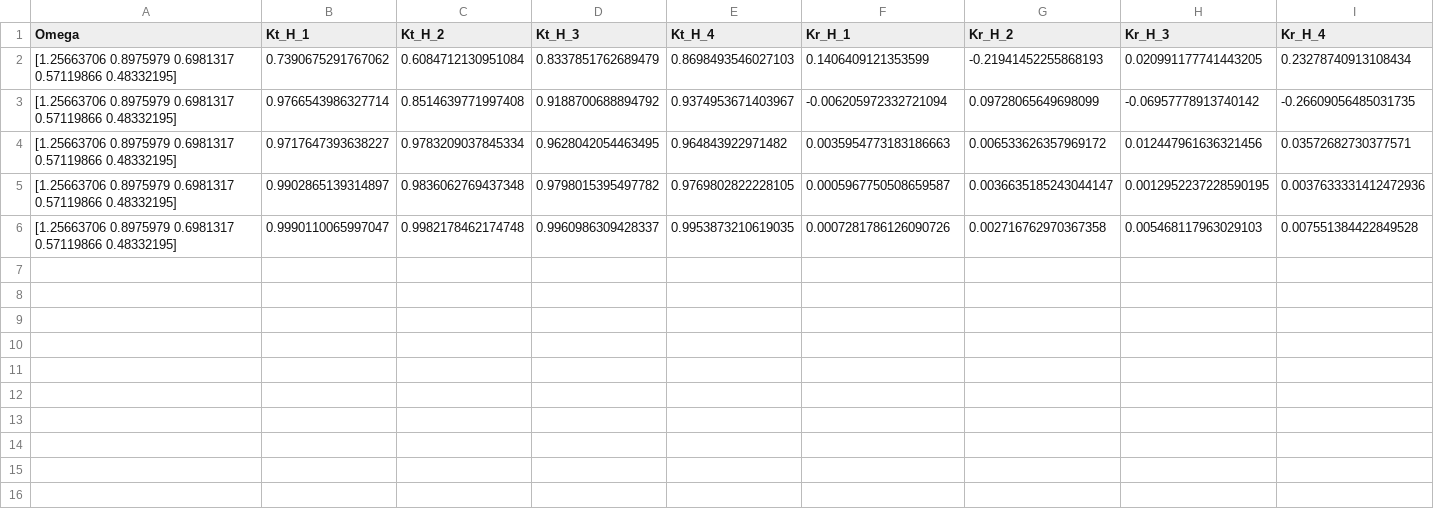
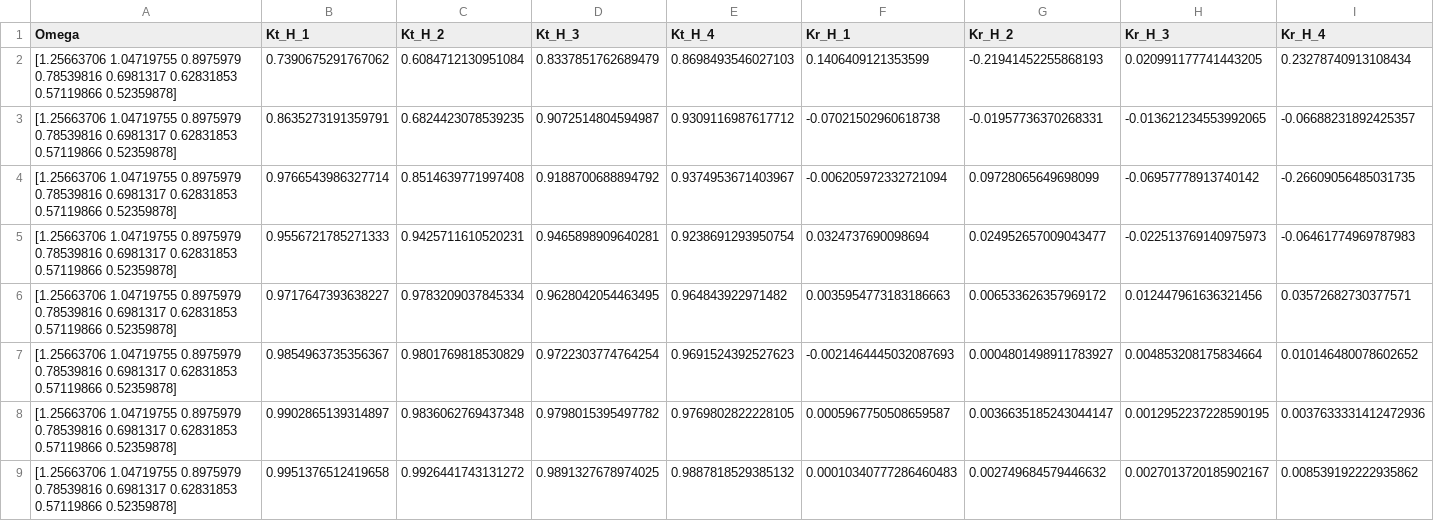
Before and after one commit to symbiotic-engineering/transmission-reflection, a CSV file: hydro/data/OS_spectra_damp.csv, drawn as a sheet; only a part is shown; removed rows and columns are numbered as before the commit, all else as after; rows hold the shown columns only; ↵ is a line break in a cell; the diff names each change by its address in the sheet, - before the commit and + after, or states it on an @@ line.

Commit message:
yipeeeeeeeegit statusgit statusgit statusgit statusgit statusgit statusgit status finally actually have the spectral representation correct :P. time for swan

```diff
--- a/hydro/data/OS_spectra_damp.csv
+++ b/hydro/data/OS_spectra_damp.csv
-A2 (Omega): [1.25663706 0.8975979 0.6981317 0.57119866 0.48332195]
+A2 (Omega): [1.25663706 1.04719755 0.8975979 0.78539816 0.6981317 0.62831853 ↵ 0.57119866 0.52359878]
+row 3: [1.25663706 1.04719755 0.8975979 0.78539816 0.6981317 0.62831853 ↵ 0.57119866 0.52359878] | 0.8635273191359791 | 0.6824423078539235 | 0.9072514804594987 | 0.9309116987617712 | -0.07021502960618738 | -0.01957736370268331 | -0.013621234553992065 | -0.06688231892425357
-A4 (Omega): [1.25663706 0.8975979 0.6981317 0.57119866 0.48332195]
+A4 (Omega): [1.25663706 1.04719755 0.8975979 0.78539816 0.6981317 0.62831853 ↵ 0.57119866 0.52359878]
+row 5: [1.25663706 1.04719755 0.8975979 0.78539816 0.6981317 0.62831853 ↵ 0.57119866 0.52359878] | 0.9556721785271333 | 0.9425711610520231 | 0.9465898909640281 | 0.9238691293950754 | 0.0324737690098694 | 0.024952657009043477 | -0.022513769140975973 | -0.06461774969787983
-A6 (Omega): [1.25663706 0.8975979 0.6981317 0.57119866 0.48332195]
+A6 (Omega): [1.25663706 1.04719755 0.8975979 0.78539816 0.6981317 0.62831853 ↵ 0.57119866 0.52359878]
+row 7: [1.25663706 1.04719755 0.8975979 0.78539816 0.6981317 0.62831853 ↵ 0.57119866 0.52359878] | 0.9854963735356367 | 0.9801769818530829 | 0.9722303774764254 | 0.9691524392527623 | -0.0021464445032087693 | 0.0004801498911783927 | 0.004853208175834664 | 0.010146480078602652
-A8 (Omega): [1.25663706 0.8975979 0.6981317 0.57119866 0.48332195]
+A8 (Omega): [1.25663706 1.04719755 0.8975979 0.78539816 0.6981317 0.62831853 ↵ 0.57119866 0.52359878]
-row 6: [1.25663706 0.8975979 0.6981317 0.57119866 0.48332195] | 0.9990110065997047 | 0.9982178462174748 | 0.9960986309428337 | 0.9953873210619035 | 0.0007281786126090726 | 0.002716762970367358 | 0.005468117963029103 | 0.007551384422849528
+row 9: [1.25663706 1.04719755 0.8975979 0.78539816 0.6981317 0.62831853 ↵ 0.57119866 0.52359878] | 0.9951376512419658 | 0.9926441743131272 | 0.9891327678974025 | 0.9887818529385132 | 0.00010340777286460483 | 0.002749684579446632 | 0.0027013720185902167 | 0.008539192222935862
```
Also changed, not shown: hydro/data/PA_spectra_damp.csv, irregular/data/OS_spectra_damp.csv, 8 other files.
